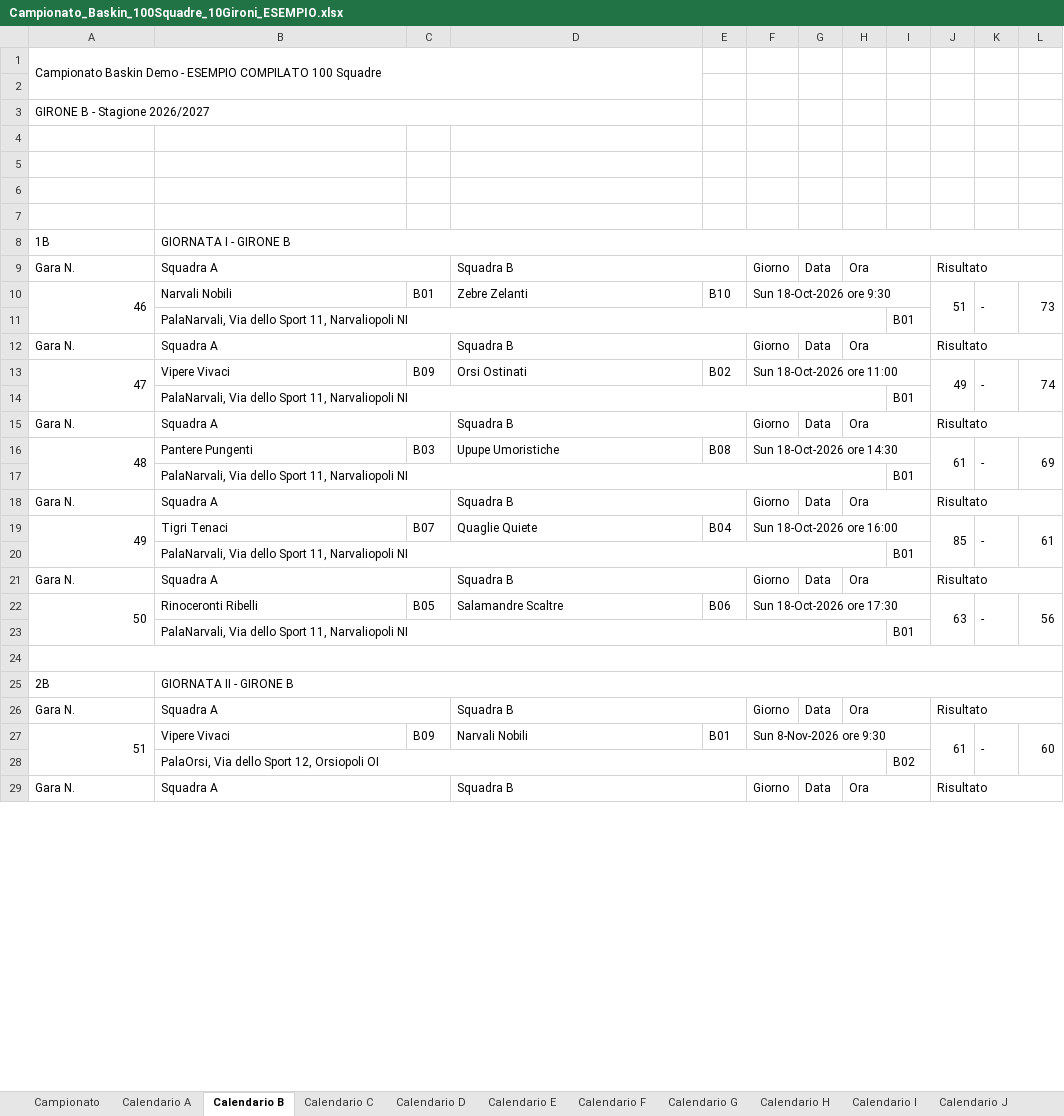
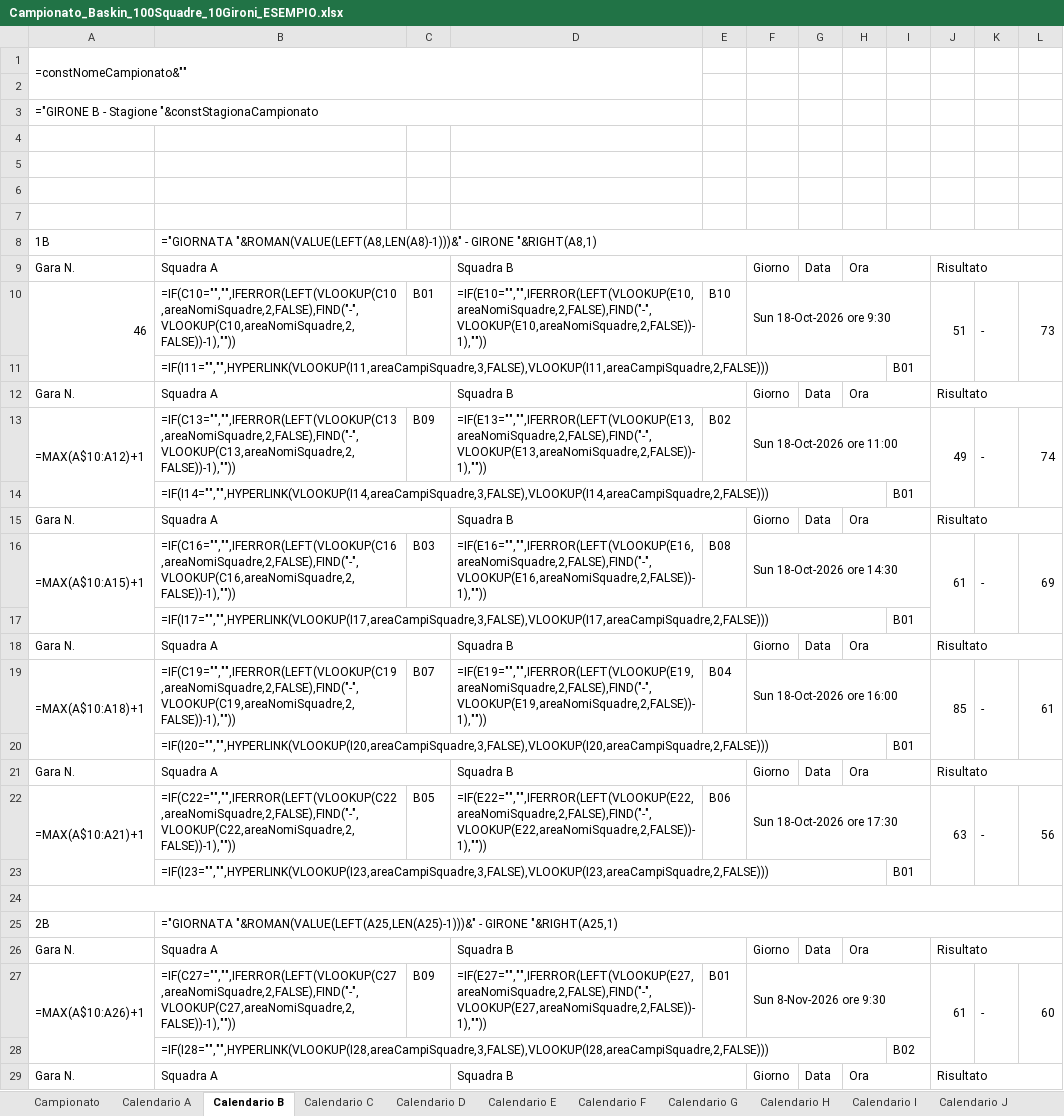
Before and after one commit to UncleDan/classifica-basket-baskin-excel, an Excel workbook: Campionato_Baskin_100Squadre_10Gironi_ESEMPIO.xlsx, sheet Calendario B, drawn as a sheet; only a part is shown; values as stored, in another font and other column widths than the file's, no cell formats; formulas without a stored value are shown as written; the diff covers the shown part only; the diff names each change by its address in the sheet, - before the commit and + after, or states it on an @@ line.

```diff
--- a/Campionato_Baskin_100Squadre_10Gironi_ESEMPIO.xlsx (sheet Calendario B)
+++ b/Campionato_Baskin_100Squadre_10Gironi_ESEMPIO.xlsx (sheet Calendario B)
-A1: Campionato Baskin Demo - ESEMPIO COMPILATO 100 Squadre
+A1: =constNomeCampionato&""
-A3: GIRONE B - Stagione 2026/2027
+A3: ="GIRONE B - Stagione "&constStagionaCampionato
-B8: GIORNATA I - GIRONE B
+B8: ="GIORNATA "&ROMAN(VALUE(LEFT(A8,LEN(A8)-1)))&" - GIRONE "&RIGHT(A8,1)
-B10: Narvali Nobili
+B10: =IF(C10="","",IFERROR(LEFT(VLOOKUP(C10,areaNomiSquadre,2,FALSE),FIND("-",VLOOKUP(C10,areaNomiSquadre,2,FALSE))-1),""))
-D10: Zebre Zelanti
+D10: =IF(E10="","",IFERROR(LEFT(VLOOKUP(E10,areaNomiSquadre,2,FALSE),FIND("-",VLOOKUP(E10,areaNomiSquadre,2,FALSE))-1),""))
-B11: PalaNarvali, Via dello Sport 11, Narvaliopoli NI
+B11: =IF(I11="","",HYPERLINK(VLOOKUP(I11,areaCampiSquadre,3,FALSE),VLOOKUP(I11,areaCampiSquadre,2,FALSE)))
-A13: 47
+A13: =MAX(A$10:A12)+1
-B13: Vipere Vivaci
+B13: =IF(C13="","",IFERROR(LEFT(VLOOKUP(C13,areaNomiSquadre,2,FALSE),FIND("-",VLOOKUP(C13,areaNomiSquadre,2,FALSE))-1),""))
-D13: Orsi Ostinati
+D13: =IF(E13="","",IFERROR(LEFT(VLOOKUP(E13,areaNomiSquadre,2,FALSE),FIND("-",VLOOKUP(E13,areaNomiSquadre,2,FALSE))-1),""))
-B14: PalaNarvali, Via dello Sport 11, Narvaliopoli NI
+B14: =IF(I14="","",HYPERLINK(VLOOKUP(I14,areaCampiSquadre,3,FALSE),VLOOKUP(I14,areaCampiSquadre,2,FALSE)))
-A16: 48
+A16: =MAX(A$10:A15)+1
-B16: Pantere Pungenti
+B16: =IF(C16="","",IFERROR(LEFT(VLOOKUP(C16,areaNomiSquadre,2,FALSE),FIND("-",VLOOKUP(C16,areaNomiSquadre,2,FALSE))-1),""))
-D16: Upupe Umoristiche
+D16: =IF(E16="","",IFERROR(LEFT(VLOOKUP(E16,areaNomiSquadre,2,FALSE),FIND("-",VLOOKUP(E16,areaNomiSquadre,2,FALSE))-1),""))
-B17: PalaNarvali, Via dello Sport 11, Narvaliopoli NI
+B17: =IF(I17="","",HYPERLINK(VLOOKUP(I17,areaCampiSquadre,3,FALSE),VLOOKUP(I17,areaCampiSquadre,2,FALSE)))
-A19: 49
+A19: =MAX(A$10:A18)+1
-B19: Tigri Tenaci
+B19: =IF(C19="","",IFERROR(LEFT(VLOOKUP(C19,areaNomiSquadre,2,FALSE),FIND("-",VLOOKUP(C19,areaNomiSquadre,2,FALSE))-1),""))
-D19: Quaglie Quiete
+D19: =IF(E19="","",IFERROR(LEFT(VLOOKUP(E19,areaNomiSquadre,2,FALSE),FIND("-",VLOOKUP(E19,areaNomiSquadre,2,FALSE))-1),""))
-B20: PalaNarvali, Via dello Sport 11, Narvaliopoli NI
+B20: =IF(I20="","",HYPERLINK(VLOOKUP(I20,areaCampiSquadre,3,FALSE),VLOOKUP(I20,areaCampiSquadre,2,FALSE)))
-A22: 50
+A22: =MAX(A$10:A21)+1
-B22: Rinoceronti Ribelli
+B22: =IF(C22="","",IFERROR(LEFT(VLOOKUP(C22,areaNomiSquadre,2,FALSE),FIND("-",VLOOKUP(C22,areaNomiSquadre,2,FALSE))-1),""))
-D22: Salamandre Scaltre
+D22: =IF(E22="","",IFERROR(LEFT(VLOOKUP(E22,areaNomiSquadre,2,FALSE),FIND("-",VLOOKUP(E22,areaNomiSquadre,2,FALSE))-1),""))
-B23: PalaNarvali, Via dello Sport 11, Narvaliopoli NI
+B23: =IF(I23="","",HYPERLINK(VLOOKUP(I23,areaCampiSquadre,3,FALSE),VLOOKUP(I23,areaCampiSquadre,2,FALSE)))
-B25: GIORNATA II - GIRONE B
+B25: ="GIORNATA "&ROMAN(VALUE(LEFT(A25,LEN(A25)-1)))&" - GIRONE "&RIGHT(A25,1)
-A27: 51
+A27: =MAX(A$10:A26)+1
-B27: Vipere Vivaci
+B27: =IF(C27="","",IFERROR(LEFT(VLOOKUP(C27,areaNomiSquadre,2,FALSE),FIND("-",VLOOKUP(C27,areaNomiSquadre,2,FALSE))-1),""))
-D27: Narvali Nobili
+D27: =IF(E27="","",IFERROR(LEFT(VLOOKUP(E27,areaNomiSquadre,2,FALSE),FIND("-",VLOOKUP(E27,areaNomiSquadre,2,FALSE))-1),""))
-B28: PalaOrsi, Via dello Sport 12, Orsiopoli OI
+B28: =IF(I28="","",HYPERLINK(VLOOKUP(I28,areaCampiSquadre,3,FALSE),VLOOKUP(I28,areaCampiSquadre,2,FALSE)))
```
Also changed, not shown: 163 edited cells elsewhere in this sheet, sheet DESIGNAZIONI, sheet Calendario.ics, sheet Campionato, sheet Classifica, sheet UdC, sheet Arbitri, 11 more sheets, cell formats, hidden cells, Campionato_Baskin_100Squadre_10Gironi_MODELLO.xlsx.
